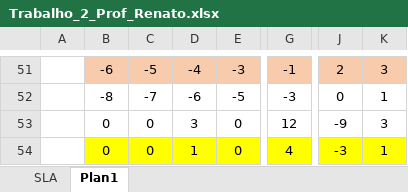
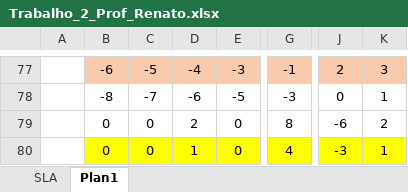
Before and after one commit to djalmaloliveira/MatLab, an Excel workbook: Trabalho_2_Prof_Renato.xlsx, sheet Plan1, drawn as a sheet; only a part is shown, gaps mark what is left out; values as stored, in another font and other column widths than the file's, no borders; charts and pictures not drawn; addresses are those after the commit; the diff covers the shown part only; the diff names each change by its address in the sheet, - before the commit and + after, or states it on an @@ line.

```diff
--- a/Trabalho_2_Prof_Renato.xlsx (sheet Plan1)
+++ b/Trabalho_2_Prof_Renato.xlsx (sheet Plan1)
-D79: 3
+D79: 2
-G79: 12
+G79: 8
-J79: -9
+J79: -6
-K79: 3
+K79: 2
```
Also changed, not shown: 29 added rows, 3 removed rows, 1 moved row and 18 edited cells elsewhere in this sheet, formulas that keep their value, charts or pictures.
